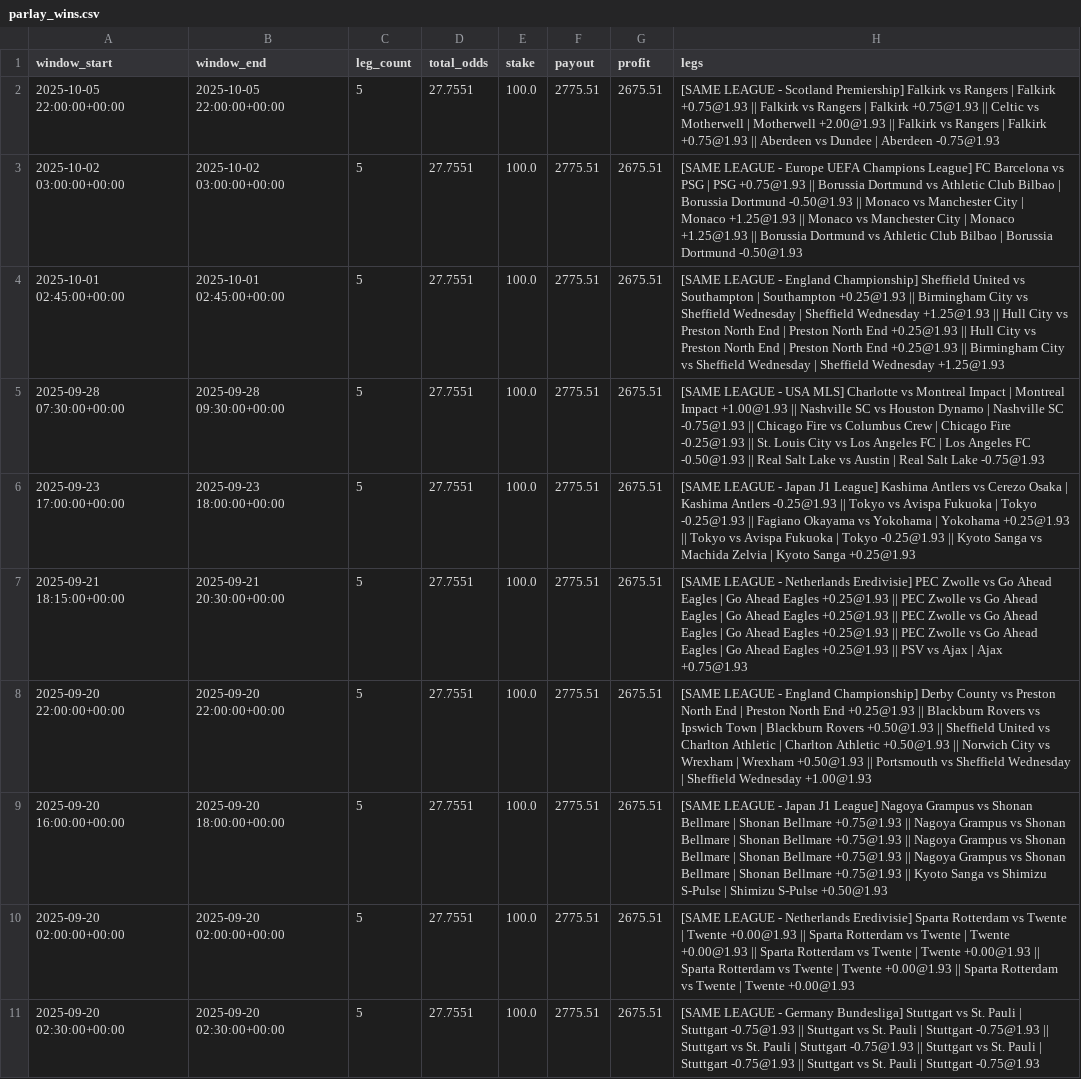
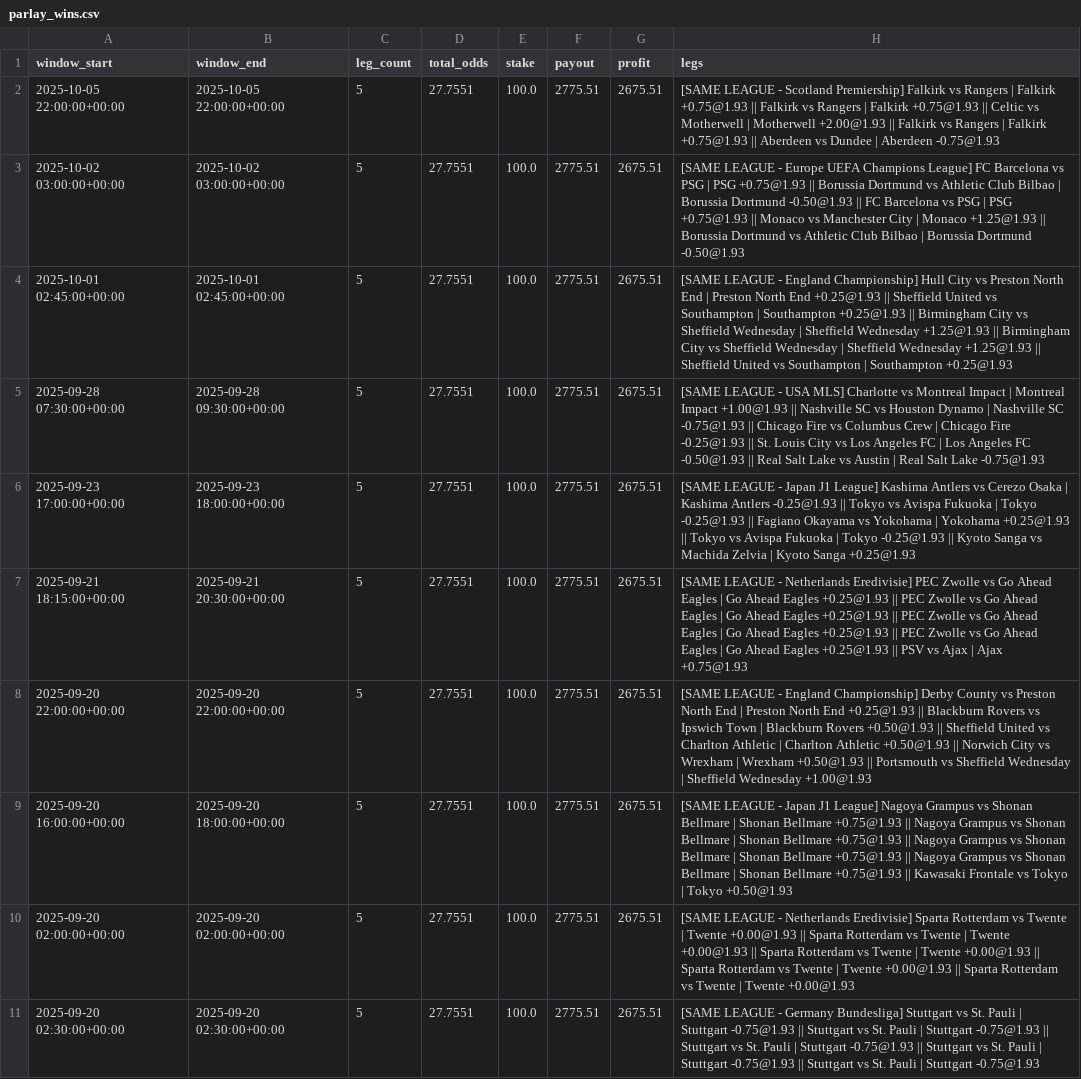
Before and after one commit to pythonchan8888/GBM, a CSV file: site/parlay_wins.csv, drawn as a sheet; only a part is shown; the diff covers the shown part only.

```diff
--- a/site/parlay_wins.csv
+++ b/site/parlay_wins.csv
@@ -2,4 +2,4 @@ window_start,window_end,leg_count,total_odds,stake,payout,profit,legs
 2025-10-05 22:00:00+00:00,2025-10-05 22:00:00+00:00,5,27.7551,100.0,2775.51,2675.51,[SAME LEAGUE - Scotland Premiership] Falkirk vs Rangers | Falkirk +0.75@1.93 || Falkirk vs Rangers | Falkirk +0.75@1.93 || Celtic vs Motherwell | Motherwell +2.00@1.93 || Falkirk vs Rangers | Falkirk +0.75@1.93 || Aberdeen vs Dundee | Aberdeen -0.75@1.93
-2025-10-02 03:00:00+00:00,2025-10-02 03:00:00+00:00,5,27.7551,100.0,2775.51,2675.51,[SAME LEAGUE - Europe UEFA Champions League] FC Barcelona vs PSG | PSG +0.75@1.93 || Borussia Dortmund vs Athletic Club Bilbao | Borussia Dortmund -0.50@1.93 || Monaco vs Manchester City | Monaco +1.25@1.93 || Monaco vs Manchester City | Monaco +1.25@1.93 || Borussia Dortmund vs Athletic Club Bilbao | Borussia Dortmund -0.50@1.93
-2025-10-01 02:45:00+00:00,2025-10-01 02:45:00+00:00,5,27.7551,100.0,2775.51,2675.51,[SAME LEAGUE - England Championship] Sheffield United vs Southampton | Southampton +0.25@1.93 || Birmingham City vs Sheffield Wednesday | Sheffield Wednesday +1.25@1.93 || Hull City vs Preston North End | Preston North End +0.25@1.93 || Hull City vs Preston North End | Preston North End +0.25@1.93 || Birmingham City vs Sheffield Wednesday | Sheffield Wednesday +1.25@1.93
+2025-10-02 03:00:00+00:00,2025-10-02 03:00:00+00:00,5,27.7551,100.0,2775.51,2675.51,[SAME LEAGUE - Europe UEFA Champions League] FC Barcelona vs PSG | PSG +0.75@1.93 || Borussia Dortmund vs Athletic Club Bilbao | Borussia Dortmund -0.50@1.93 || FC Barcelona vs PSG | PSG +0.75@1.93 || Monaco vs Manchester City | Monaco +1.25@1.93 || Borussia Dortmund vs Athletic Club Bilbao | Borussia Dortmund -0.50@1.93
+2025-10-01 02:45:00+00:00,2025-10-01 02:45:00+00:00,5,27.7551,100.0,2775.51,2675.51,[SAME LEAGUE - England Championship] Hull City vs Preston North End | Preston North End +0.25@1.93 || Sheffield United vs Southampton | Southampton +0.25@1.93 || Birmingham City vs Sheffield Wednesday | Sheffield Wednesday +1.25@1.93 || Birmingham City vs Sheffield Wednesday | Sheffield Wednesday +1.25@1.93 || Sheffield United vs Southampton | Southampton +0.25@1.93
 2025-09-28 07:30:00+00:00,2025-09-28 09:30:00+00:00,5,27.7551,100.0,2775.51,2675.51,[SAME LEAGUE - USA MLS] Charlotte vs Montreal Impact | Montreal Impact +1.00@1.93 || Nashville SC vs Houston Dynamo | Nashville SC -0.75@1.93 || Chicago Fire vs Columbus Crew | Chicago Fire -0.25@1.93 || St. Louis City vs Los Angeles FC | Los Angeles FC -0.50@1.93 || Real Salt Lake vs Austin | Real Salt Lake -0.75@1.93
@@ -8,3 +8,3 @@ window_start,window_end,leg_count,total_odds,stake,payout,profit,legs
 2025-09-20 22:00:00+00:00,2025-09-20 22:00:00+00:00,5,27.7551,100.0,2775.51,2675.51,[SAME LEAGUE - England Championship] Derby County vs Preston North End | Preston North End +0.25@1.93 || Blackburn Rovers vs Ipswich Town | Blackburn Rovers +0.50@1.93 || Sheffield United vs Charlton Athletic | Charlton Athletic +0.50@1.93 || Norwich City vs Wrexham | Wrexham +0.50@1.93 || Portsmouth vs Sheffield Wednesday | Sheffield Wednesday +1.00@1.93
-2025-09-20 16:00:00+00:00,2025-09-20 18:00:00+00:00,5,27.7551,100.0,2775.51,2675.51,[SAME LEAGUE - Japan J1 League] Nagoya Grampus vs Shonan Bellmare | Shonan Bellmare +0.75@1.93 || Nagoya Grampus vs Shonan Bellmare | Shonan Bellmare +0.75@1.93 || Nagoya Grampus vs Shonan Bellmare | Shonan Bellmare +0.75@1.93 || Nagoya Grampus vs Shonan Bellmare | Shonan Bellmare +0.75@1.93 || Kyoto Sanga vs Shimizu S-Pulse | Shimizu S-Pulse +0.50@1.93
+2025-09-20 16:00:00+00:00,2025-09-20 18:00:00+00:00,5,27.7551,100.0,2775.51,2675.51,[SAME LEAGUE - Japan J1 League] Nagoya Grampus vs Shonan Bellmare | Shonan Bellmare +0.75@1.93 || Nagoya Grampus vs Shonan Bellmare | Shonan Bellmare +0.75@1.93 || Nagoya Grampus vs Shonan Bellmare | Shonan Bellmare +0.75@1.93 || Nagoya Grampus vs Shonan Bellmare | Shonan Bellmare +0.75@1.93 || Kawasaki Frontale vs Tokyo | Tokyo +0.50@1.93
 2025-09-20 02:00:00+00:00,2025-09-20 02:00:00+00:00,5,27.7551,100.0,2775.51,2675.51,[SAME LEAGUE - Netherlands Eredivisie] Sparta Rotterdam vs Twente | Twente +0.00@1.93 || Sparta Rotterdam vs Twente | Twente +0.00@1.93 || Sparta Rotterdam vs Twente | Twente +0.00@1.93 || Sparta Rotterdam vs Twente | Twente +0.00@1.93 || Sparta Rotterdam vs Twente | Twente +0.00@1.93
```
Also changed, not shown: 4 edited cells elsewhere in this file, site/metrics.csv, site/pnl_by_month.csv, 24 other files.
